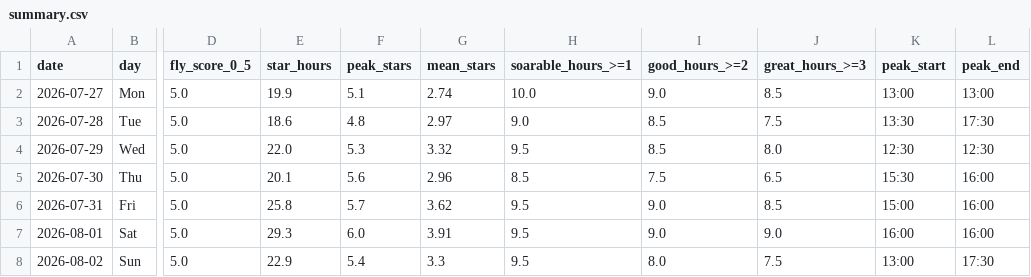
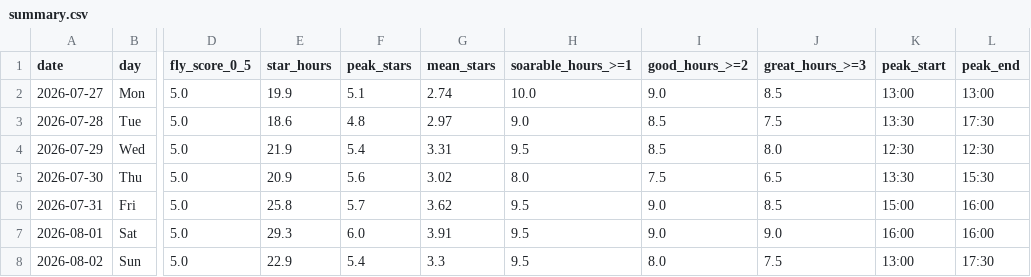
Before and after one commit to kitebuggy/rasp-cambridge, a CSV file: public/charts/summary.csv, drawn as a sheet; only a part is shown, gaps mark what is left out; the diff names each change by its address in the sheet, - before the commit and + after, or states it on an @@ line.

```diff
--- a/public/charts/summary.csv
+++ b/public/charts/summary.csv
-E4 (star_hours): 22.0
+E4 (star_hours): 21.9
-F4 (peak_stars): 5.3
+F4 (peak_stars): 5.4
-G4 (mean_stars): 3.32
+G4 (mean_stars): 3.31
-E5 (star_hours): 20.1
+E5 (star_hours): 20.9
-G5 (mean_stars): 2.96
+G5 (mean_stars): 3.02
-H5 (soarable_hours_>=1): 8.5
+H5 (soarable_hours_>=1): 8.0
-K5 (peak_start): 15:30
+K5 (peak_start): 13:30
-L5 (peak_end): 16:00
+L5 (peak_end): 15:30
```
Also changed, not shown: public/charts/halfhour.csv.
